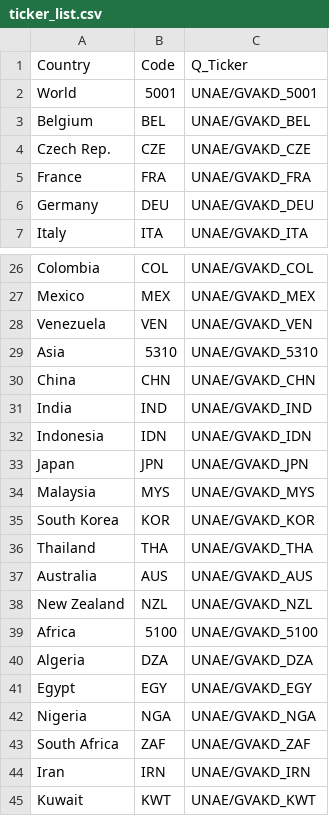
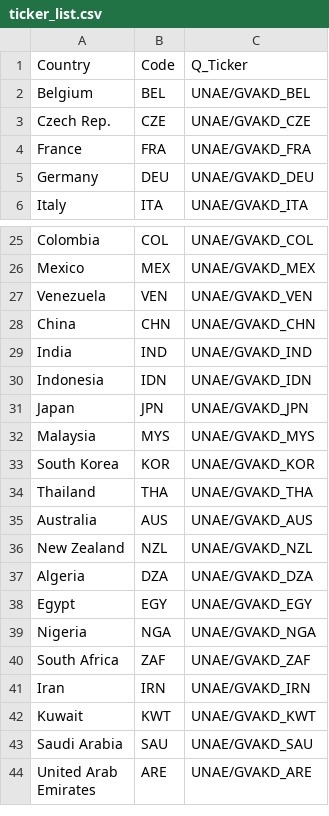
Before and after one commit to aalejandroq/Global_Energy_Project, a CSV file: Notebooks/Angel/ticker_list.csv, drawn as a sheet; only a part is shown, gaps mark what is left out; the shorter side is filled out with more unchanged rows; the diff names each change by its address in the sheet, - before the commit and + after, or states it on an @@ line.

Commit message:
adding gdp data

```diff
--- a/Notebooks/Angel/ticker_list.csv
+++ b/Notebooks/Angel/ticker_list.csv
-row 2: World | 5001 | UNAE/GVAKD_5001
-row 29: Asia | 5310 | UNAE/GVAKD_5310
-row 39: Africa | 5100 | UNAE/GVAKD_5100
```
Also changed, not shown: 8 other files.
